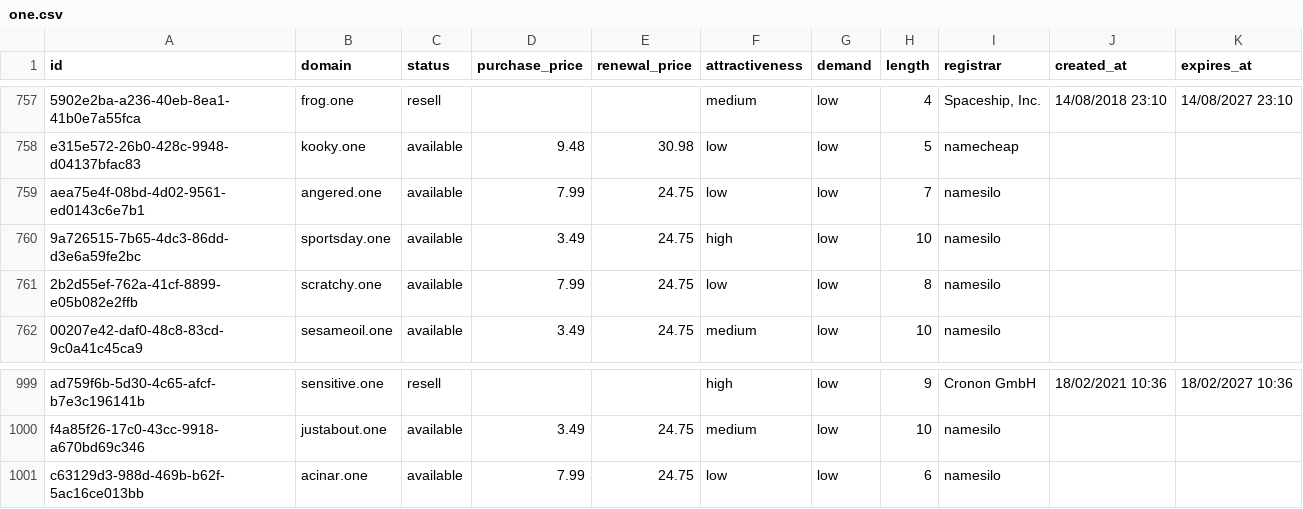
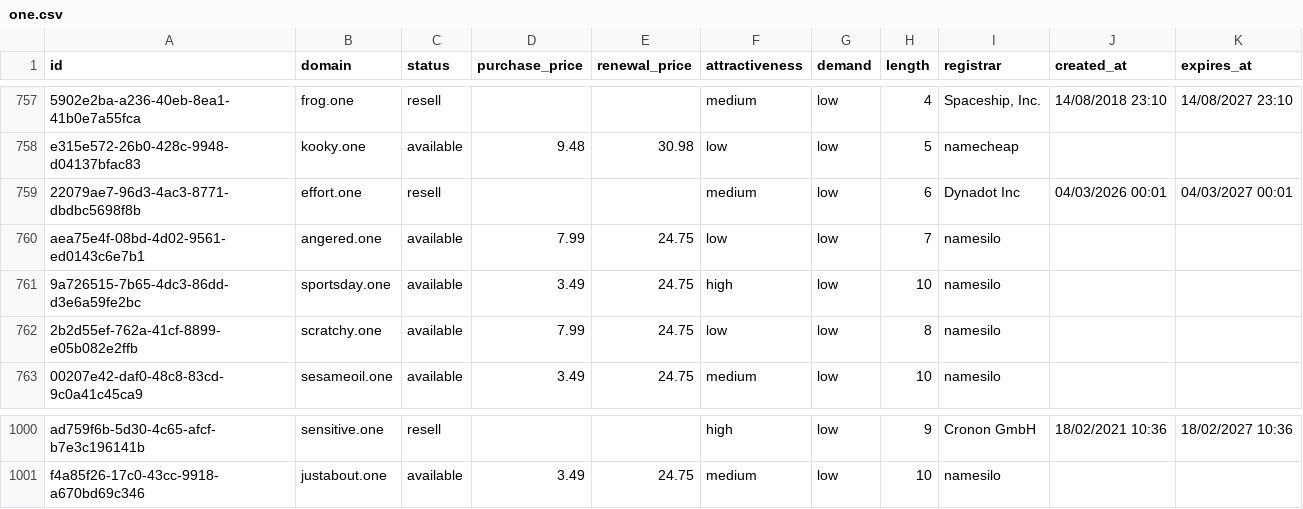
Before and after one commit to UniqueDomains/one-oneword-domains, a CSV file: one.csv, drawn as a sheet; only a part is shown, gaps mark what is left out; removed rows and columns are numbered as before the commit, all else as after; the diff names each change by its address in the sheet, - before the commit and + after, or states it on an @@ line.

Commit message:
Domains update

```diff
--- a/one.csv
+++ b/one.csv
+row 759: 22079ae7-96d3-4ac3-8771-dbdbc5698f8b | effort.one | resell |  |  | medium | low | 6 | Dynadot Inc | 04/03/2026 00:01 | 04/03/2027 00:01
-row 1001: c63129d3-988d-469b-b62f-5ac16ce013bb | acinar.one | available | 7.99 | 24.75 | low | low | 6 | namesilo
```
Also changed, not shown: 4 other files.
